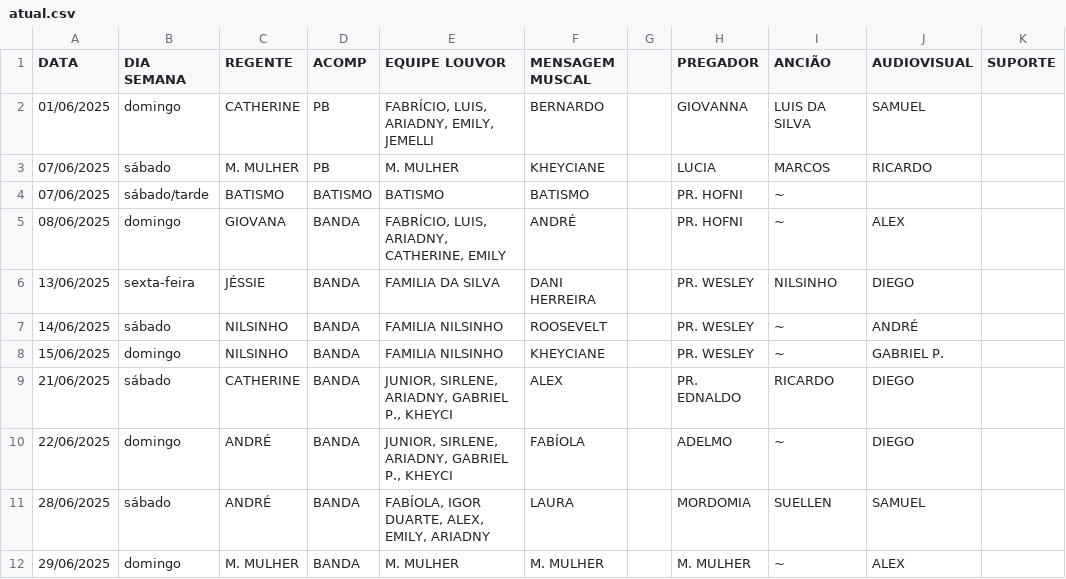
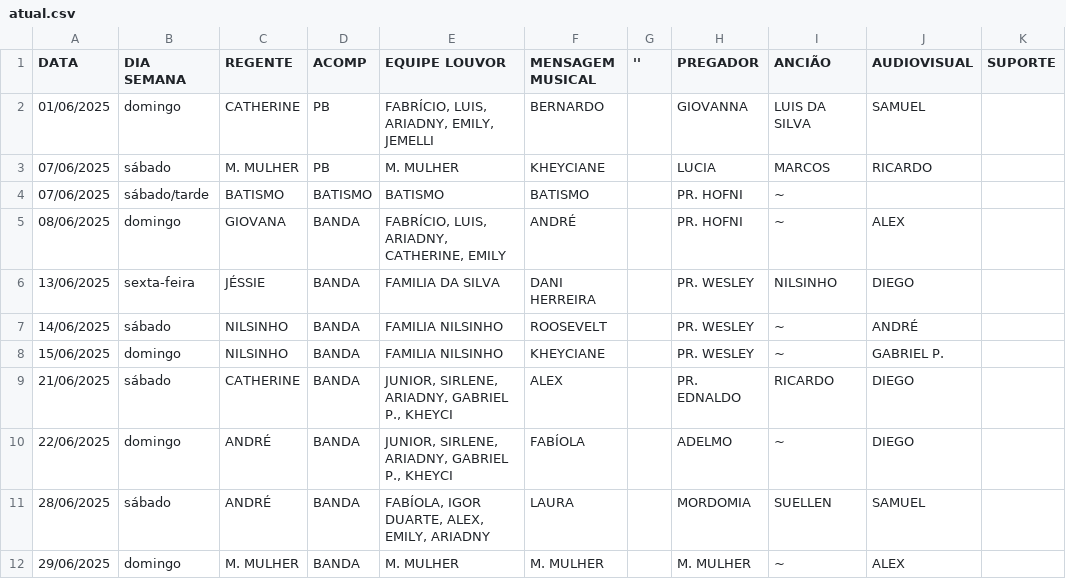
Before and after one commit to NatanBudny/EscalaMusica, a CSV file: docs/atual.csv, drawn as a sheet; only a part is shown; the diff names each change by its address in the sheet, - before the commit and + after, or states it on an @@ line.

Commit message:
Update atual.csv

```diff
--- a/docs/atual.csv
+++ b/docs/atual.csv
-F1: MENSAGEM MUSCAL
+F1: MENSAGEM MUSICAL
-G1: (empty)
+G1: ''
```
